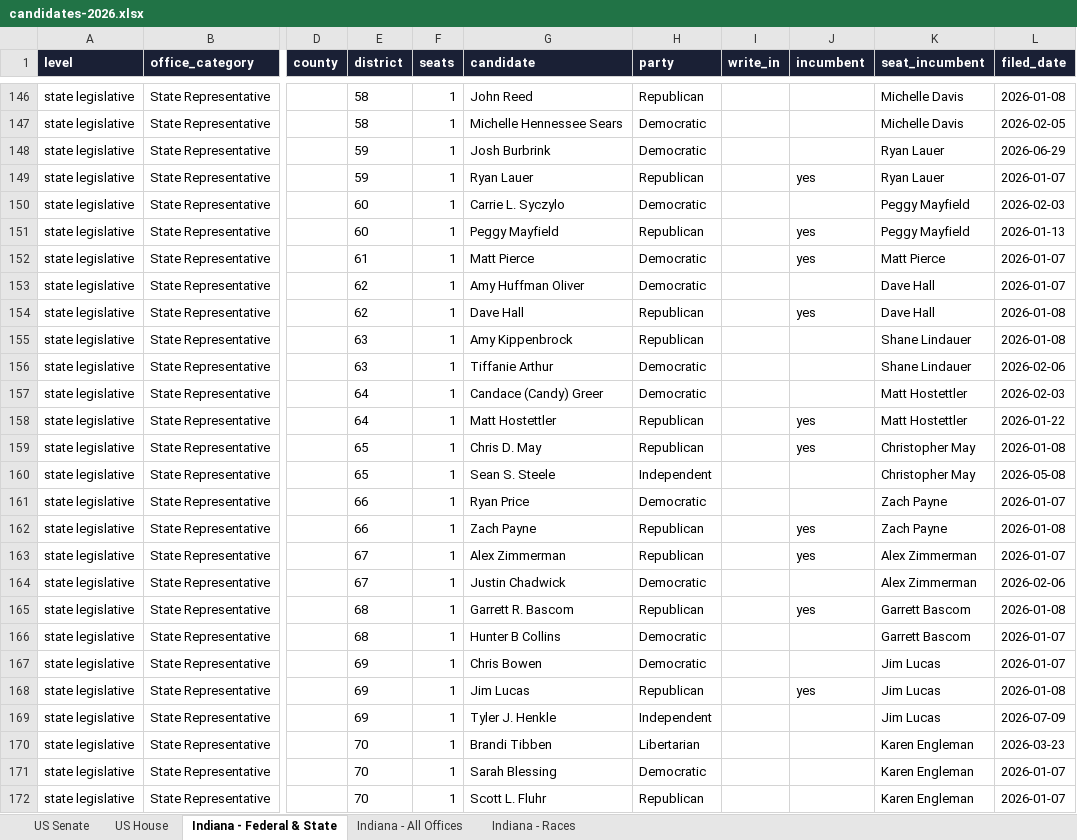
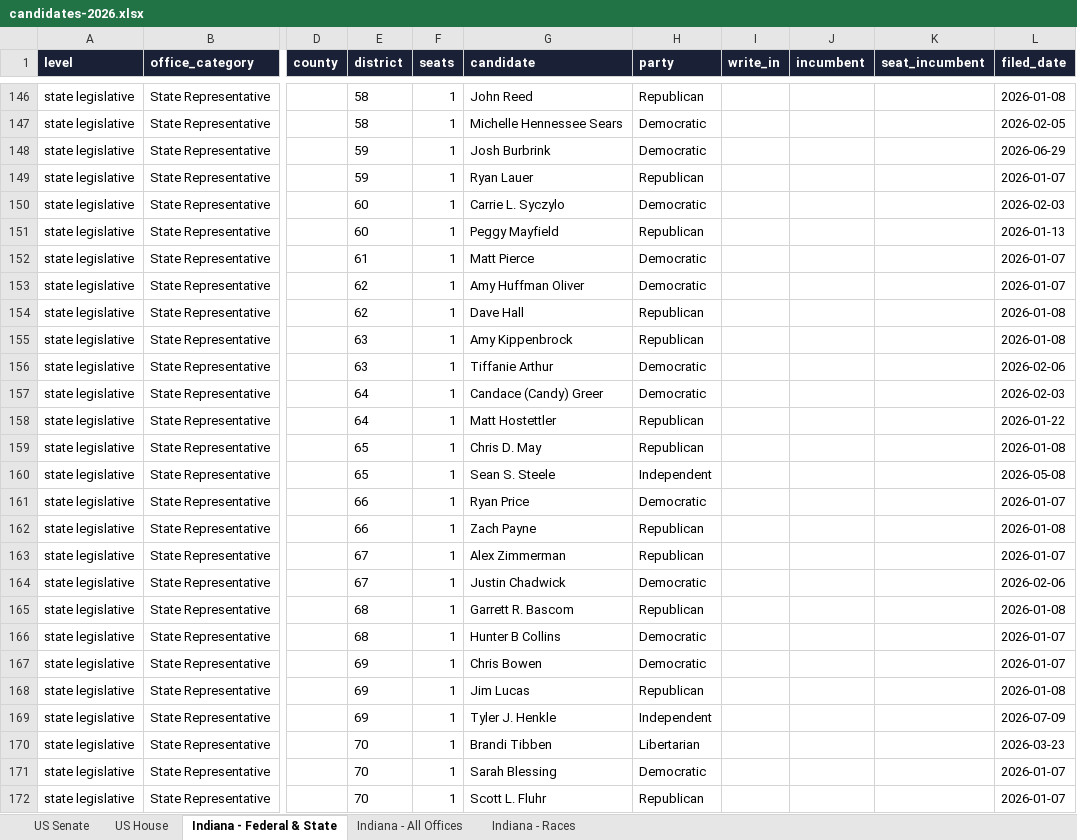
Before and after one commit to Ben10Hiz/LI-Landing-Page, an Excel workbook: data/elections/2026/candidates-2026.xlsx, sheet Indiana - Federal & State, drawn as a sheet; only a part is shown, gaps mark what is left out; values as stored, in another font and other column widths than the file's, no borders; the diff covers the shown part only; the diff names each change by its address in the sheet, - before the commit and + after, or states it on an @@ line.

```diff
--- a/data/elections/2026/candidates-2026.xlsx (sheet Indiana - Federal & State)
+++ b/data/elections/2026/candidates-2026.xlsx (sheet Indiana - Federal & State)
-K146:K147 (seat_incumbent): Michelle Davis
+K146:K147 (seat_incumbent): (empty)
-K148:K149 (seat_incumbent): Ryan Lauer
+K148:K149 (seat_incumbent): (empty)
-J149 (incumbent): yes
+J149 (incumbent): (empty)
-K150:K151 (seat_incumbent): Peggy Mayfield
+K150:K151 (seat_incumbent): (empty)
-J151:J152 (incumbent): yes
+J151:J152 (incumbent): (empty)
-K152 (seat_incumbent): Matt Pierce
+K152 (seat_incumbent): (empty)
-K153:K154 (seat_incumbent): Dave Hall
+K153:K154 (seat_incumbent): (empty)
-J154 (incumbent): yes
+J154 (incumbent): (empty)
-K155:K156 (seat_incumbent): Shane Lindauer
+K155:K156 (seat_incumbent): (empty)
-K157:K158 (seat_incumbent): Matt Hostettler
+K157:K158 (seat_incumbent): (empty)
-J158:J159 (incumbent): yes
+J158:J159 (incumbent): (empty)
-K159:K160 (seat_incumbent): Christopher May
+K159:K160 (seat_incumbent): (empty)
-K161:K162 (seat_incumbent): Zach Payne
+K161:K162 (seat_incumbent): (empty)
-J162:J163 (incumbent): yes
+J162:J163 (incumbent): (empty)
-K163:K164 (seat_incumbent): Alex Zimmerman
+K163:K164 (seat_incumbent): (empty)
-J165 (incumbent): yes
+J165 (incumbent): (empty)
-K165:K166 (seat_incumbent): Garrett Bascom
+K165:K166 (seat_incumbent): (empty)
-K167:K169 (seat_incumbent): Jim Lucas
+K167:K169 (seat_incumbent): (empty)
-J168 (incumbent): yes
+J168 (incumbent): (empty)
-K170:K172 (seat_incumbent): Karen Engleman
+K170:K172 (seat_incumbent): (empty)
```
Also changed, not shown: 236 edited cells elsewhere in this sheet, sheet Indiana - All Offices, sheet Indiana - Races, 26 other files.
